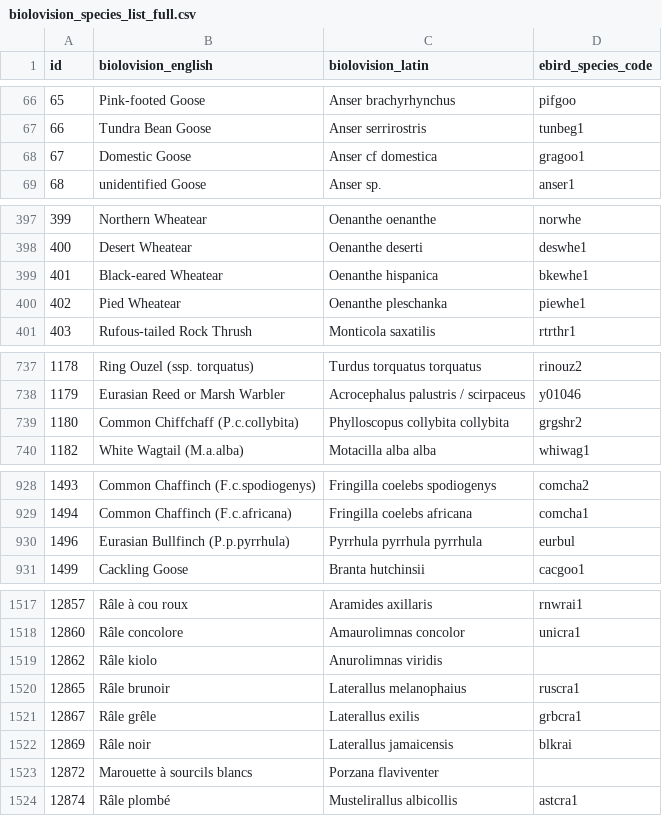
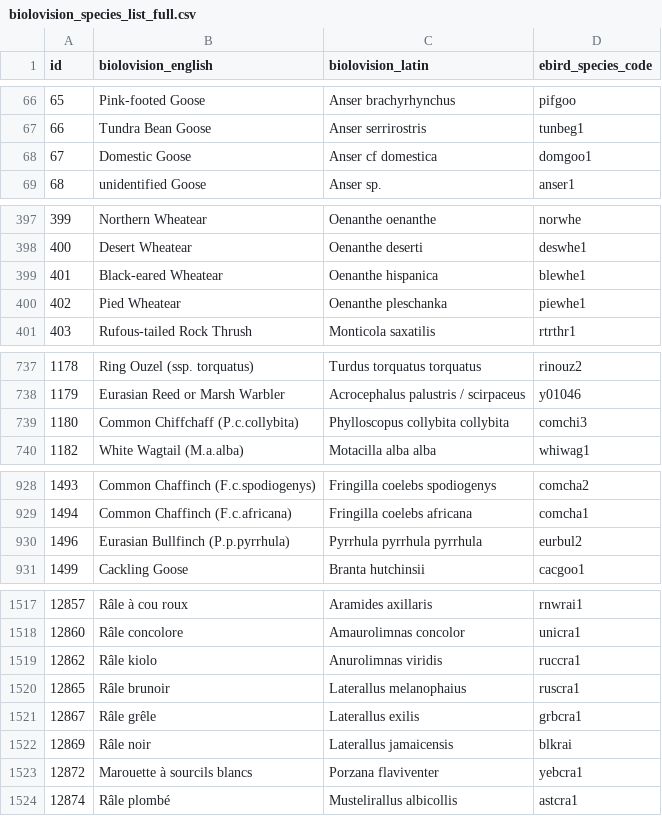
Before and after one commit to Zoziologie/biolovision2ebird, a CSV file: data/biolovision_species_list_full.csv, drawn as a sheet; only a part is shown, gaps mark what is left out; the diff covers the shown part only.

```diff
--- a/data/biolovision_species_list_full.csv
+++ b/data/biolovision_species_list_full.csv
@@ -67,3 +67,3 @@
 66,Tundra Bean Goose,Anser serrirostris,tunbeg1
-67,Domestic Goose,Anser cf domestica,gragoo1
+67,Domestic Goose,Anser cf domestica,domgoo1
 68,unidentified Goose,Anser sp.,anser1
@@ -398,3 +398,3 @@
 400,Desert Wheatear,Oenanthe deserti,deswhe1
-401,Black-eared Wheatear,Oenanthe hispanica,bkewhe1
+401,Black-eared Wheatear,Oenanthe hispanica,blewhe1
 402,Pied Wheatear,Oenanthe pleschanka,piewhe1
@@ -738,3 +738,3 @@
 1179,Eurasian Reed or Marsh Warbler,Acrocephalus palustris / scirpaceus,y01046
-1180,Common Chiffchaff (P.c.collybita),Phylloscopus collybita collybita,grgshr2
+1180,Common Chiffchaff (P.c.collybita),Phylloscopus collybita collybita,comchi3
 1182,White Wagtail (M.a.alba),Motacilla alba alba,whiwag1
@@ -929,3 +929,3 @@
 1494,Common Chaffinch (F.c.africana),Fringilla coelebs africana,comcha1
-1496,Eurasian Bullfinch (P.p.pyrrhula),Pyrrhula pyrrhula pyrrhula,eurbul
+1496,Eurasian Bullfinch (P.p.pyrrhula),Pyrrhula pyrrhula pyrrhula,eurbul2
 1499,Cackling Goose,Branta hutchinsii,cacgoo1
@@ -1518,3 +1518,3 @@
 12860,Râle concolore,Amaurolimnas concolor,unicra1
-12862,Râle kiolo,Anurolimnas viridis,
+12862,Râle kiolo,Anurolimnas viridis,ruccra1
 12865,Râle brunoir,Laterallus melanophaius,ruscra1
@@ -1522,3 +1522,3 @@
 12869,Râle noir,Laterallus jamaicensis,blkrai
-12872,Marouette à sourcils blancs,Porzana flaviventer,
+12872,Marouette à sourcils blancs,Porzana flaviventer,yebcra1
 12874,Râle plombé,Mustelirallus albicollis,astcra1
```
Also changed, not shown: 24 edited cells elsewhere in this file, 2 other files.
